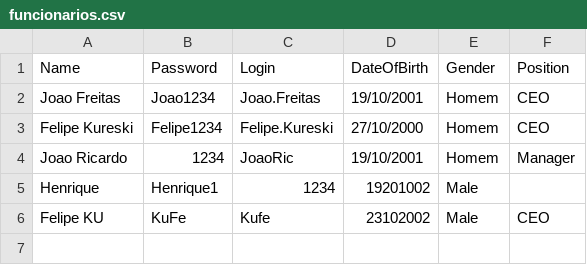
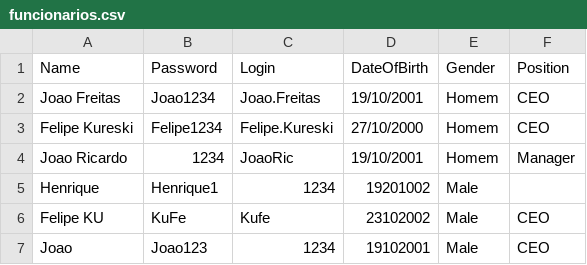
Before and after one commit to joaoson/POOProject, a CSV file: src/application/funcionarios.csv, drawn as a sheet.

```diff
--- a/src/application/funcionarios.csv
+++ b/src/application/funcionarios.csv
@@ -6 +6,2 @@ Henrique,Henrique1,1234,19201002,Male
 Felipe KU,KuFe,Kufe,23102002,Male,CEO
+Joao,Joao123,1234,19102001,Male,CEO
```
Also changed, not shown: 3 other files.
